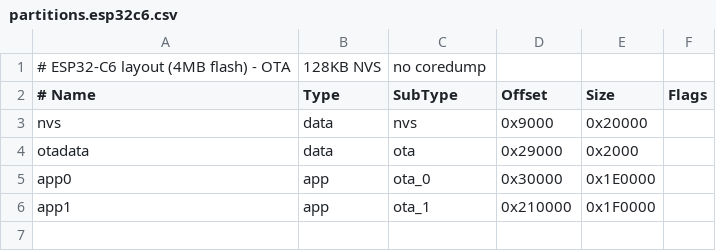
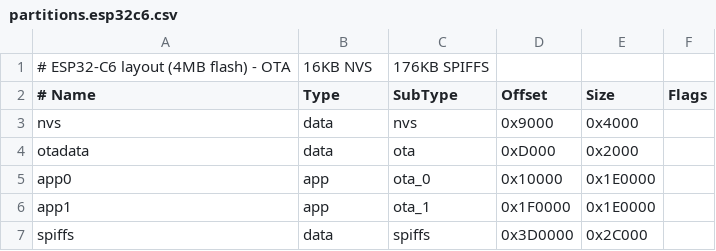
Before and after one commit to rafal83/Car-Light-Sync, a CSV file: partitions.esp32c6.csv, drawn as a sheet.

Commit message:
spiffs

```diff
--- a/partitions.esp32c6.csv
+++ b/partitions.esp32c6.csv
@@ -1,6 +1,7 @@
-# ESP32-C6 layout (4MB flash) - OTA, 128KB NVS, no coredump
+# ESP32-C6 layout (4MB flash) - OTA, 16KB NVS, 176KB SPIFFS
 # Name,   Type, SubType, Offset,  Size,    Flags
-nvs,      data, nvs,     0x9000,  0x20000,
-otadata,  data, ota,     0x29000, 0x2000,
-app0,     app,  ota_0,   0x30000, 0x1E0000,
-app1,     app,  ota_1,   0x210000,0x1F0000,
+nvs,      data, nvs,     0x9000,  0x4000,
+otadata,  data, ota,     0xD000,  0x2000,
+app0,     app,  ota_0,   0x10000, 0x1E0000,
+app1,     app,  ota_1,   0x1F0000,0x1E0000,
+spiffs,   data, spiffs,  0x3D0000,0x2C000,
```
Also changed, not shown: 21 other files.
